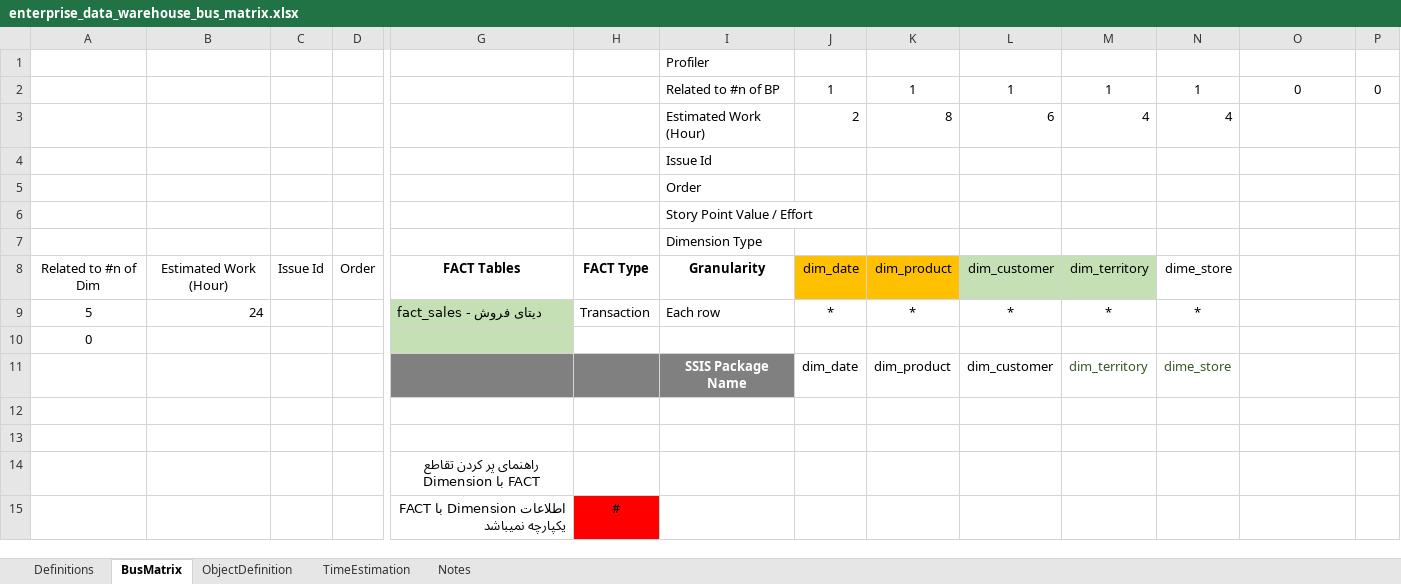
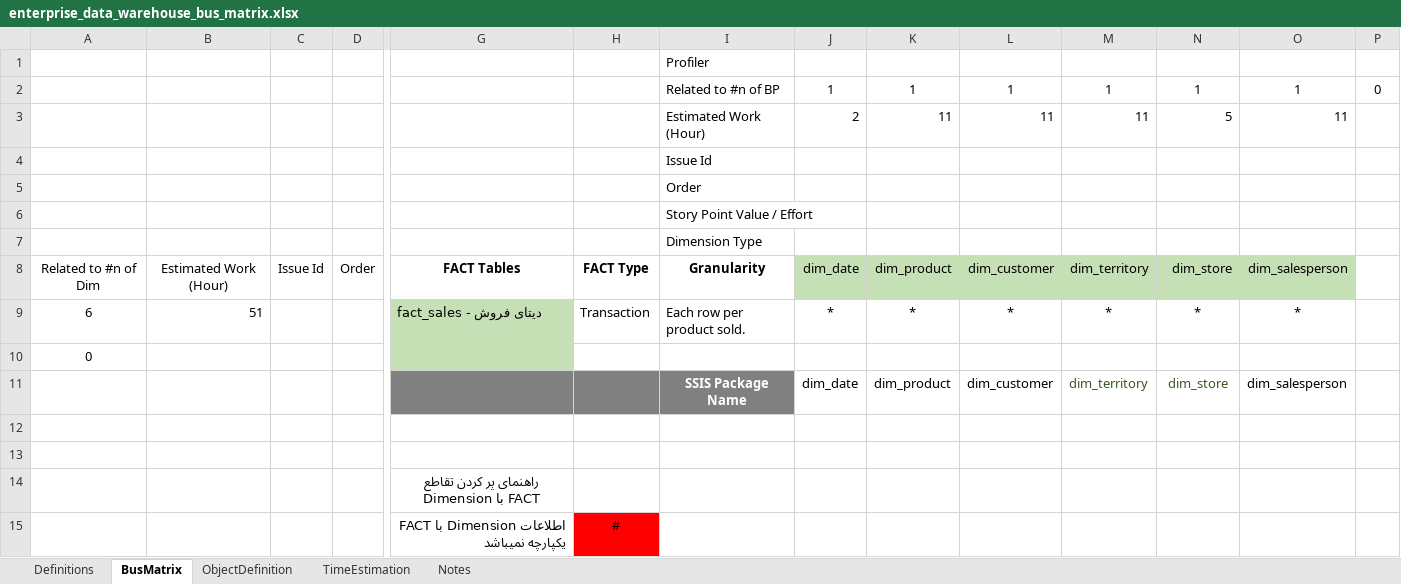
Before and after one commit to MahdiDjavadi/dwh-adventureworks, an Excel workbook: docs/enterprise_data_warehouse_bus_matrix.xlsx, sheet BusMatrix, drawn as a sheet; only a part is shown, gaps mark what is left out; values as stored, in another font and other column widths than the file's, no borders; conditional formats not drawn; removed rows and columns are numbered as before the commit, all else as after; rows hold the shown columns only; the diff names each change by its address in the sheet, - before the commit and + after, or states it on an @@ line.

Commit message:
1- Add Sales Attribute as fact_sales to BusMatrix. 2- Create fact_sales table at DWH. 3- Check Uniqueness of sales order detail (PK) 4- Rename DWH ddl checking quality

```diff
--- a/docs/enterprise_data_warehouse_bus_matrix.xlsx (sheet BusMatrix)
+++ b/docs/enterprise_data_warehouse_bus_matrix.xlsx (sheet BusMatrix)
-O2: 0
+O2: 1
-row 3:  |  |  |  |  |  | Estimated Work (Hour) | 2 | 8 | 6 | 4 | 4
+row 3:  |  |  |  |  |  | Estimated Work (Hour) | 2 | 11 | 11 | 11 | 5 | 11
-J8:K8 fill: #FFC000
+J8:K8 fill: #C5E0B4
-N8: dime_store
+N8: dim_store
-N8:O8 fill: none
+N8:O8 fill: #C5E0B4
-O8: (empty)
+O8: dim_salesperson
-A9: 5
+A9: 6
-B9: 24
+B9: 51
-I9: Each row
+I9: Each row per product sold.
-O9: (empty)
+O9: *
-N11: dime_store
+N11: dim_store
-O11: (empty)
+O11: dim_salesperson
```
Also changed, not shown: sheet ObjectDefinition, charts or pictures, 5 other files.
